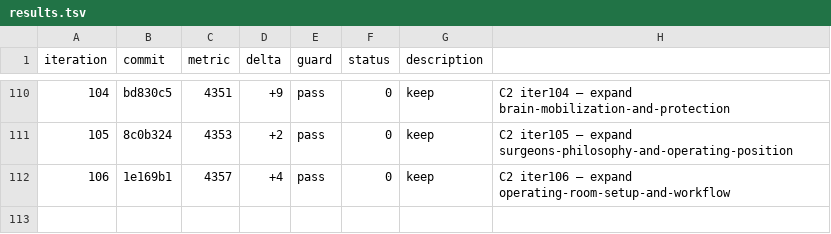
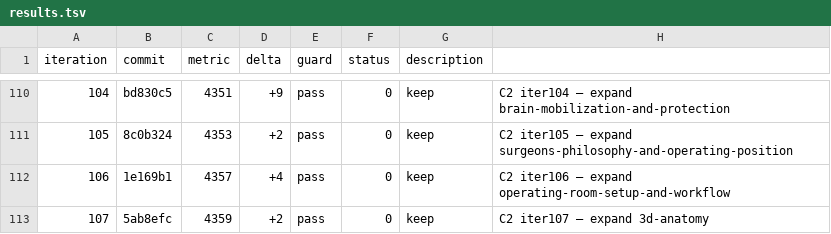
Before and after one commit to brainbloodbarrier/Rhotons-wiki, a TSV file: .autoresearch/nsatlas/results.tsv, drawn as a sheet; only a part is shown, gaps mark what is left out; the diff names each change by its address in the sheet, - before the commit and + after, or states it on an @@ line.

```diff
--- a/.autoresearch/nsatlas/results.tsv
+++ b/.autoresearch/nsatlas/results.tsv
+row 113: 107 | 5ab8efc | 4359 | +2 | pass | 0 | keep | C2 iter107 — expand 3d-anatomy
```
Also changed, not shown: 1 other file.
